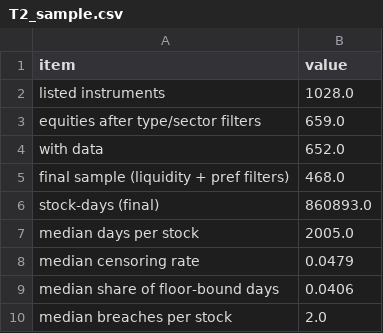
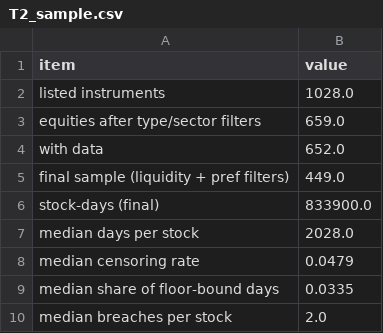
Before and after one commit to uzair1509/psx-censored-volatility, a CSV file: results/tables/T2_sample.csv, drawn as a sheet.

```diff
--- a/results/tables/T2_sample.csv
+++ b/results/tables/T2_sample.csv
@@ -4,7 +4,7 @@ equities after type/sector filters,659.0
 with data,652.0
-final sample (liquidity + pref filters),468.0
-stock-days (final),860893.0
-median days per stock,2005.0
+final sample (liquidity + pref filters),449.0
+stock-days (final),833900.0
+median days per stock,2028.0
 median censoring rate,0.0479
-median share of floor-bound days,0.0406
+median share of floor-bound days,0.0335
 median breaches per stock,2.0
```
Also changed, not shown: results/tables/T3_floor_censoring.csv, results/tables/T4_alpha_understatement.csv, 16 other files.
